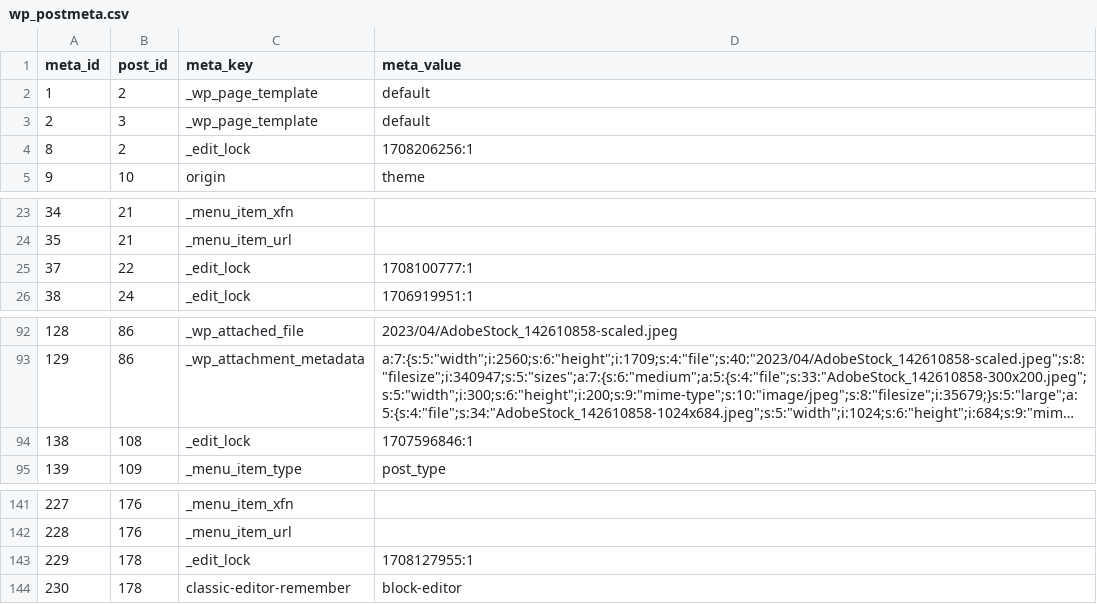
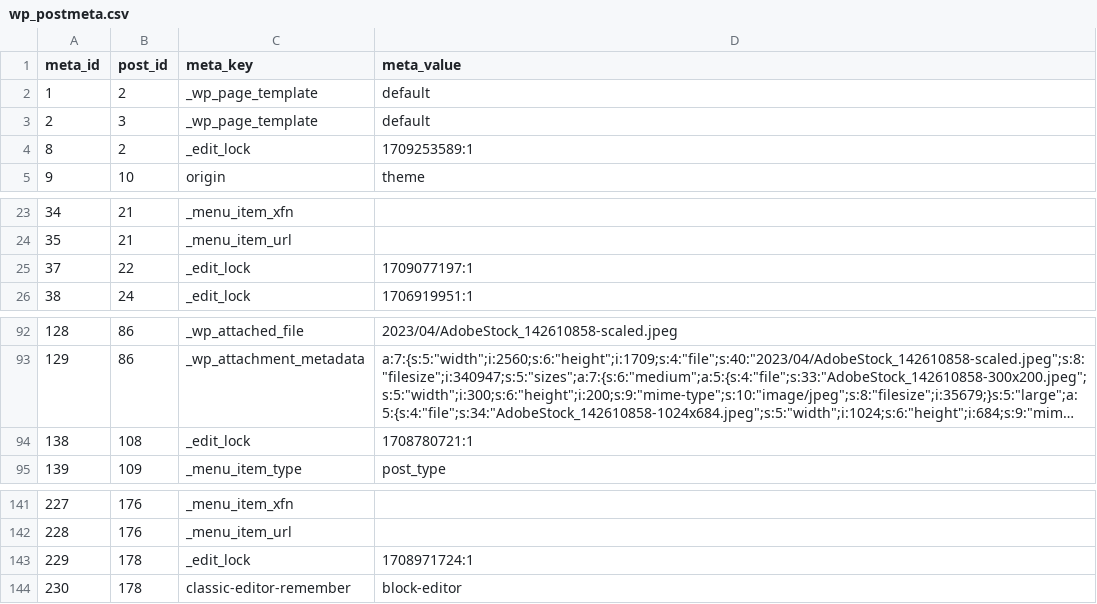
Before and after one commit to MichaelKentBurns/MichaelKentBurns.com, a CSV file: .data/wp_postmeta.csv, drawn as a sheet; only a part is shown, gaps mark what is left out; long unchanged cells end in …; the diff covers the shown part only; the diff names each change by its address in the sheet, - before the commit and + after, or states it on an @@ line.

```diff
--- a/.data/wp_postmeta.csv
+++ b/.data/wp_postmeta.csv
-D4 (meta_value): 1708206256:1
+D4 (meta_value): 1709253589:1
-D25 (meta_value): 1708100777:1
+D25 (meta_value): 1709077197:1
-D94 (meta_value): 1707596846:1
+D94 (meta_value): 1708780721:1
-D143 (meta_value): 1708127955:1
+D143 (meta_value): 1708971724:1
```
Also changed, not shown: 10 added rows, 3 removed rows and 2 edited cells elsewhere in this file, 3 other files.
